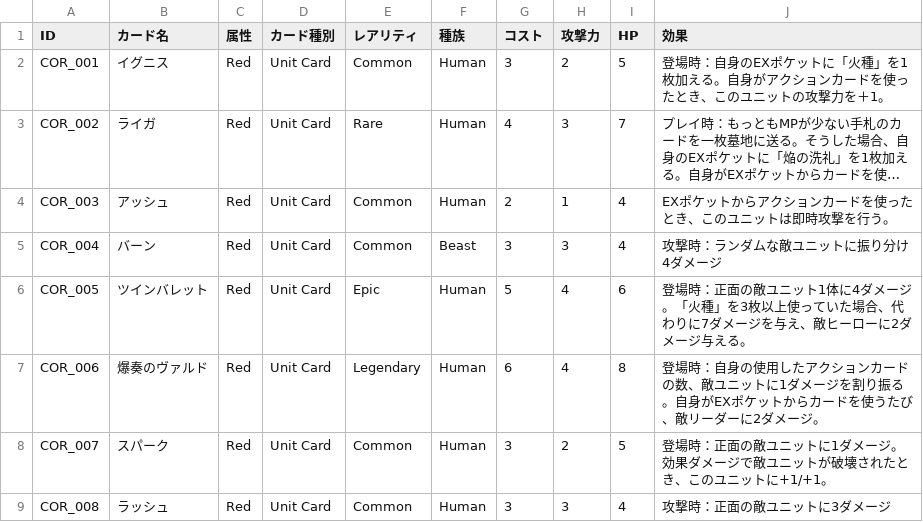
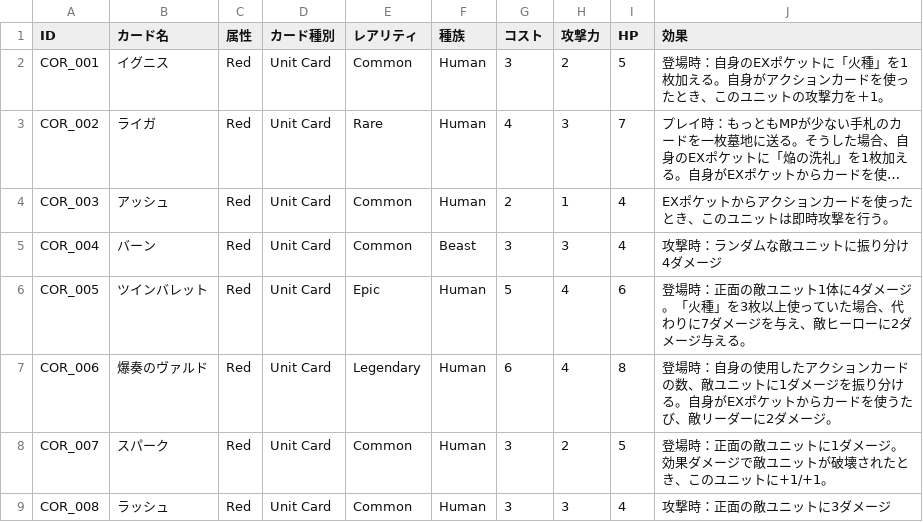
Before and after one commit to HirotoOyanagi/teppen-dev, a CSV file: public/新カードCore - カードデータのスプレッドシート化.csv, drawn as a sheet; only a part is shown; long unchanged cells end in ….

```diff
--- a/public/新カードCore - カードデータのスプレッドシート化.csv
+++ b/public/新カードCore - カードデータのスプレッドシート化.csv
@@ -6,3 +6,3 @@ COR_004,バーン,Red,Unit Card,Common,Beast,3,3,4,攻撃時：ランダムな
 COR_005,ツインバレット,Red,Unit Card,Epic,Human,5,4,6,登場時：正面の敵ユニット1体に4ダメージ。「火種」を3枚以上使っていた場合、代わりに7ダメージを与え、敵ヒーローに2ダメージ与える。
-COR_006,爆奏のヴァルド,Red,Unit Card,Legendary,Human,6,4,8,登場時：自身の使用したアクションカードの数、敵ユニットに1ダメージを割り振る。自身がEXポケットからカードを使うたび、敵リーダーに2ダメージ。
+COR_006,爆奏のヴァルド,Red,Unit Card,Legendary,Human,6,4,8,登場時：自身の使用したアクションカードの数、敵ユニットに1ダメージを振り分ける。自身がEXポケットからカードを使うたび、敵リーダーに2ダメージ。
 COR_007,スパーク,Red,Unit Card,Common,Human,3,2,5,登場時：正面の敵ユニットに1ダメージ。効果ダメージで敵ユニットが破壊されたとき、このユニットに+1/+1。
```
Also changed, not shown: 11 other files.
